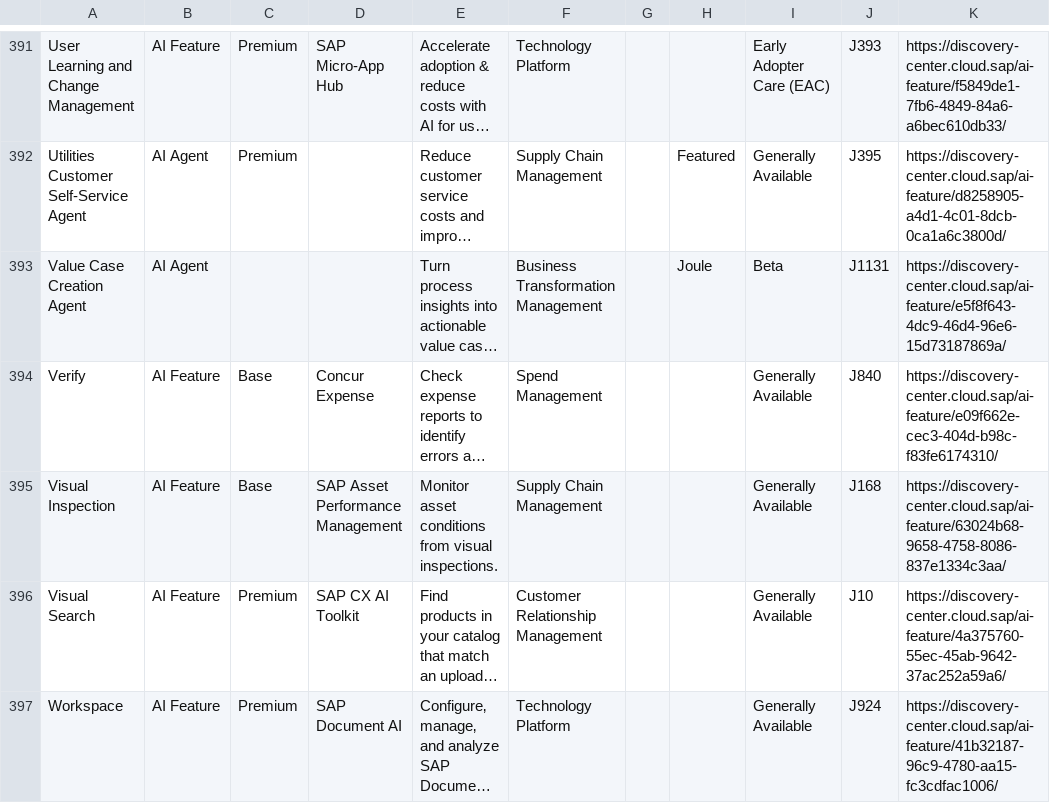
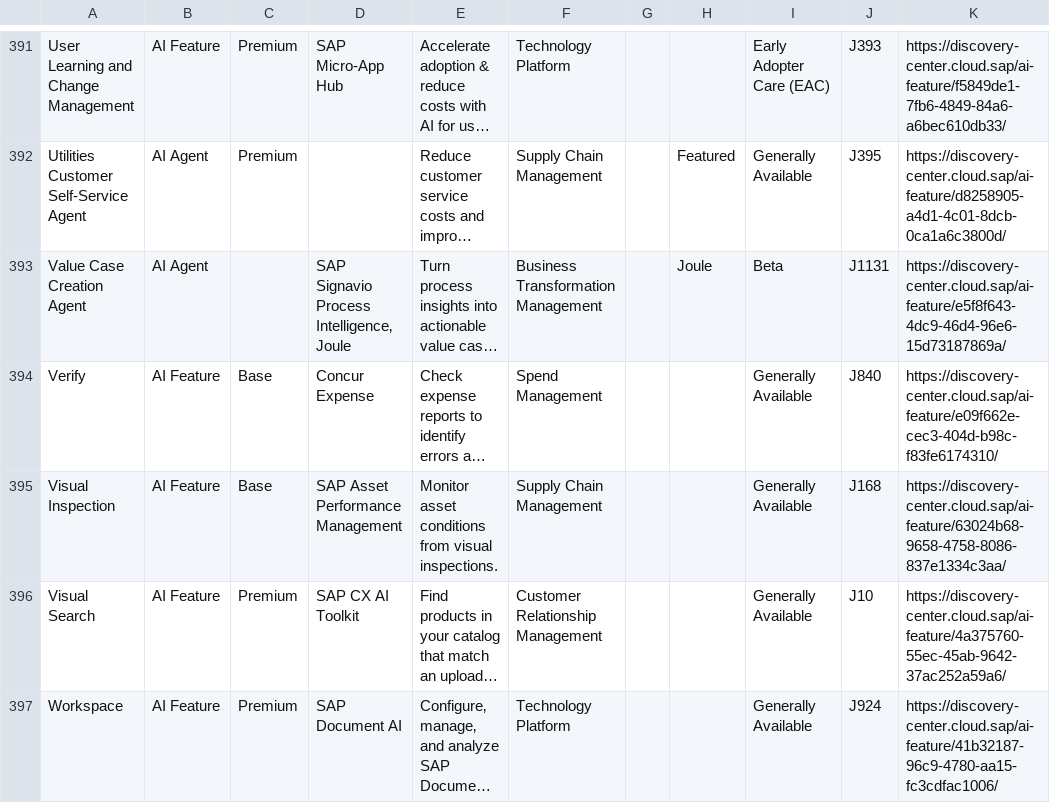
Before and after one commit to jwanOo/ai-readiness-check, a CSV file: Agents Discovery/sap_ai_raw_data.csv, drawn as a sheet; only a part is shown, gaps mark what is left out; long unchanged cells end in …; the diff covers the shown part only; the diff names each change by its address in the sheet, - before the commit and + after, or states it on an @@ line.

```diff
--- a/Agents Discovery/sap_ai_raw_data.csv
+++ b/Agents Discovery/sap_ai_raw_data.csv
-D393: (empty)
+D393: SAP Signavio Process Intelligence‚ Joule
```
Also changed, not shown: 33 edited cells elsewhere in this file.
